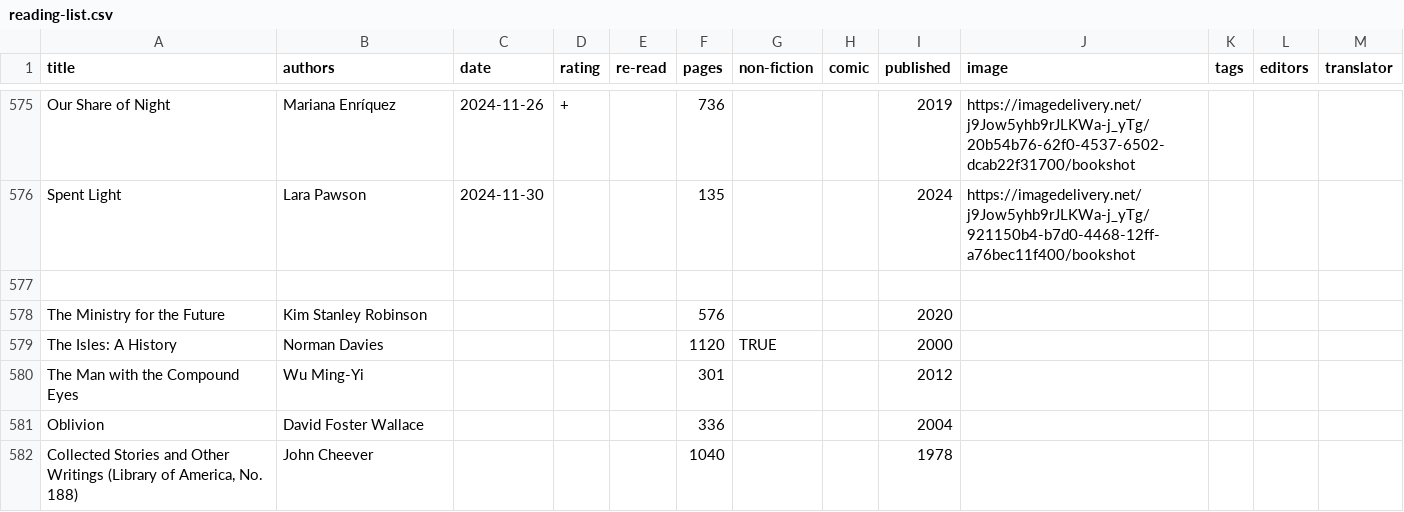
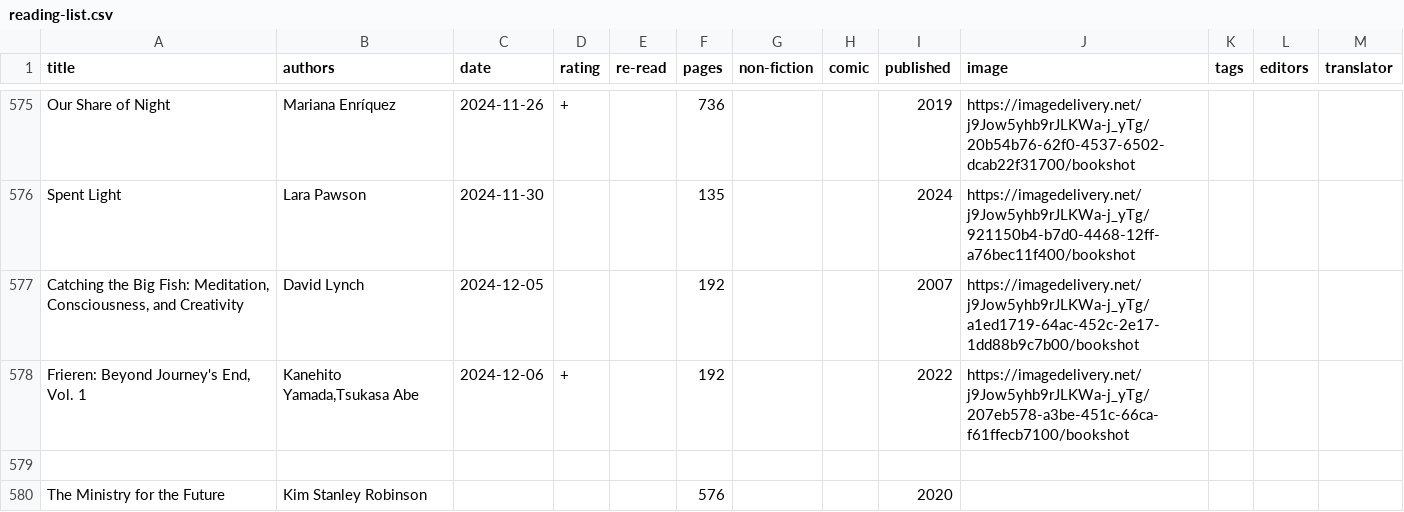
Before and after one commit to tomgp/books-v2, a CSV file: static/data/reading-list.csv, drawn as a sheet; only a part is shown, gaps mark what is left out; the shorter side is filled out with more unchanged rows.

```diff
--- a/static/data/reading-list.csv
+++ b/static/data/reading-list.csv
@@ -576,2 +576,4 @@ Our Share of Night,Mariana Enríquez,2024-11-26,+,,736,,,2019,https://imagedeliv
 Spent Light,Lara Pawson,2024-11-30,,,135,,,2024,https://imagedelivery.net/j9Jow5yhb9rJLKWa-j_yTg/921150b4-b7d0-4468-12ff-a76bec11f400/bookshot,,,
+"Catching the Big Fish: Meditation, Consciousness, and Creativity",David Lynch,2024-12-05,,,192,,,2007,https://imagedelivery.net/j9Jow5yhb9rJLKWa-j_yTg/a1ed1719-64ac-452c-2e17-1dd88b9c7b00/bookshot,,,
+"Frieren: Beyond Journey's End, Vol. 1"," Kanehito Yamada,Tsukasa Abe	",2024-12-06,+,,192,,,2022,https://imagedelivery.net/j9Jow5yhb9rJLKWa-j_yTg/207eb578-a3be-451c-66ca-f61ffecb7100/bookshot,,,
 ,,,,,,,,,,,,
```
Also changed, not shown: 3 other files.
